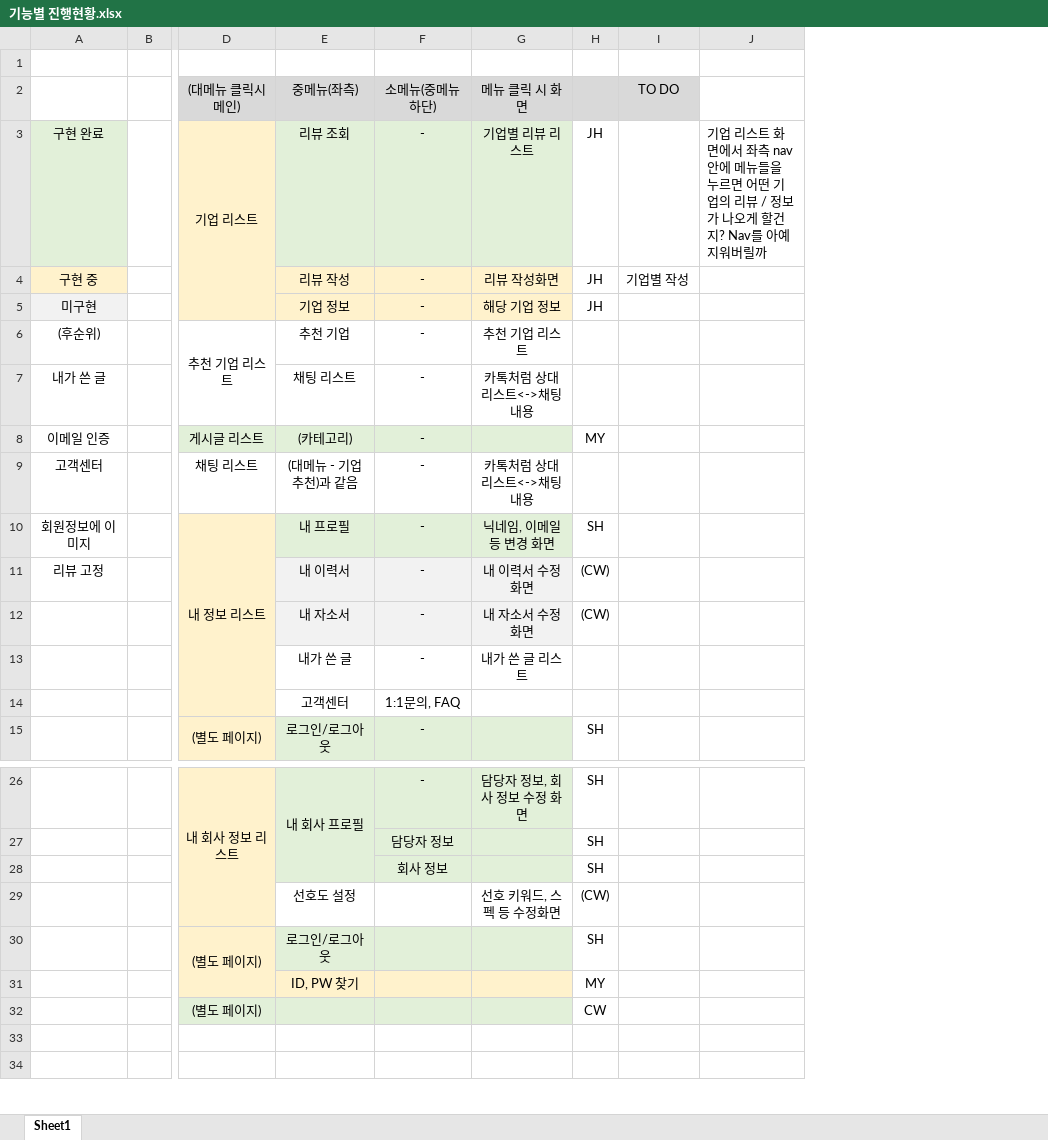
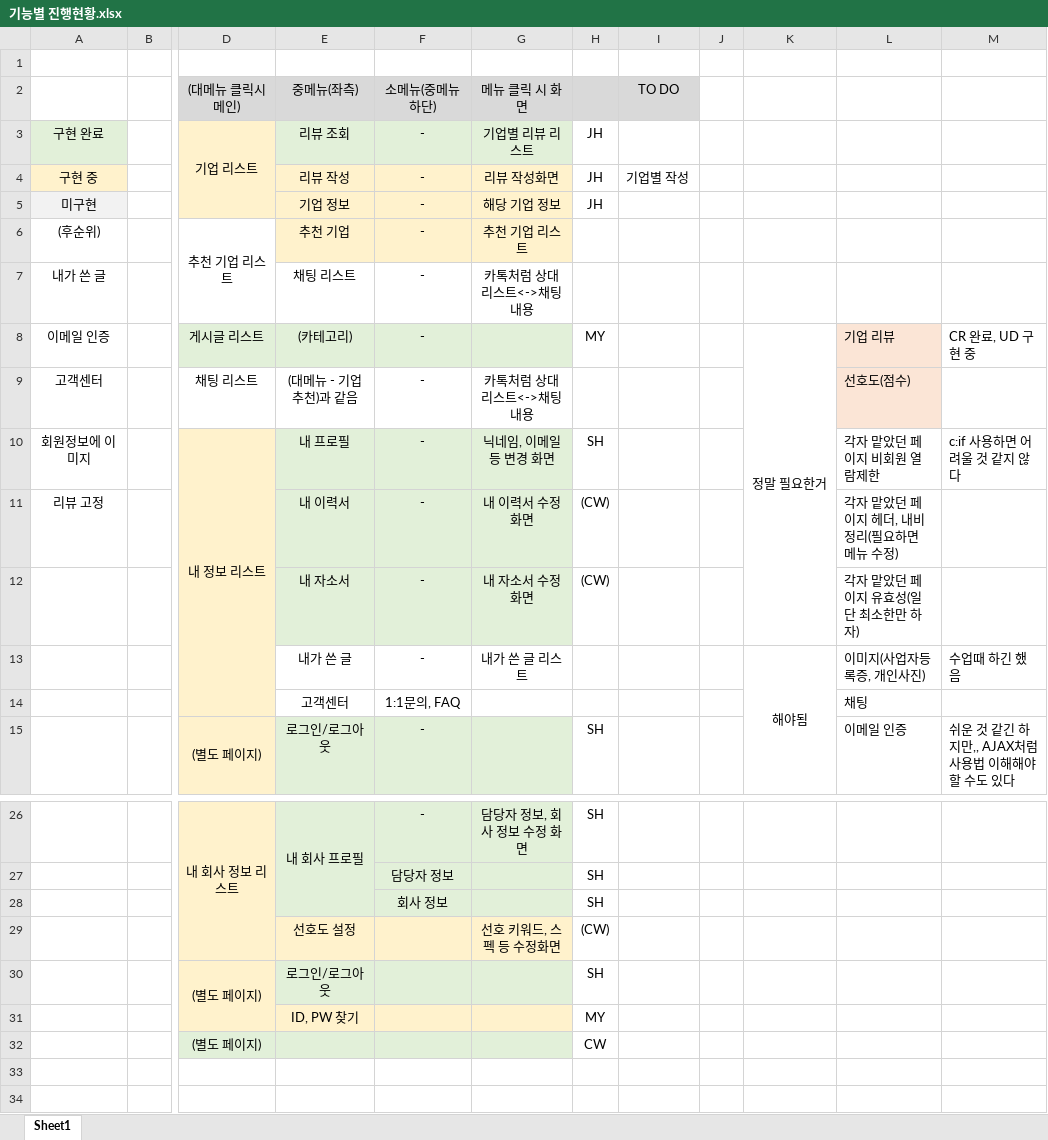
Before and after one commit to imchanu96/EzenAcademy_TeamProject_JUST, an Excel workbook: document/기능별 진행현황.xlsx, sheet Sheet1, drawn as a sheet; only a part is shown, gaps mark what is left out; values as stored, in another font and other column widths than the file's, no borders; removed rows and columns are numbered as before the commit, all else as after; the diff names each change by its address in the sheet, - before the commit and + after, or states it on an @@ line.

Commit message:
2023-09-25 by PJH
기능별 진행현황 업데이트

```diff
--- a/document/기능별 진행현황.xlsx (sheet Sheet1)
+++ b/document/기능별 진행현황.xlsx (sheet Sheet1)
-column J, row 3: 기업 리스트 화면에서 좌측 nav 안에 메뉴들을 누르면 어떤 기업의 리뷰 / 정보가 나오게 할건지? Nav를 아예 지워버릴까
+column J, empty
+column K, rows 8-13: 정말 필요한거 |  |  |  |  | 해야됨
+column L, rows 8-15: 기업 리뷰 | 선호도(점수) | 각자 맡았던 페이지 비회원 열람제한 | 각자 맡았던 페이지 헤더, 내비 정리(필요하면 메뉴 수정) | 각자 맡았던 페이지 유효성(일단 최소한만 하자) | 이미지(사업자등록증, 개인사진) | 채팅 | 이메일 인증
+column M, rows 8-15: CR 완료, UD 구현 중 |  | c:if 사용하면 어려울 것 같지 않다 |  |  | 수업때 하긴 했음 |  | 쉬운 것 같긴 하지만,, AJAX처럼 사용법 이해해야 할 수도 있다
-E6:G6 fill: none
+E6:G6 fill: #FFF2CC
-E11:G12 fill: #F2F2F2
+E11:G12 fill: #E2F0D9
-E29:G29 fill: none
+E29:G29 fill: #FFF2CC
```
